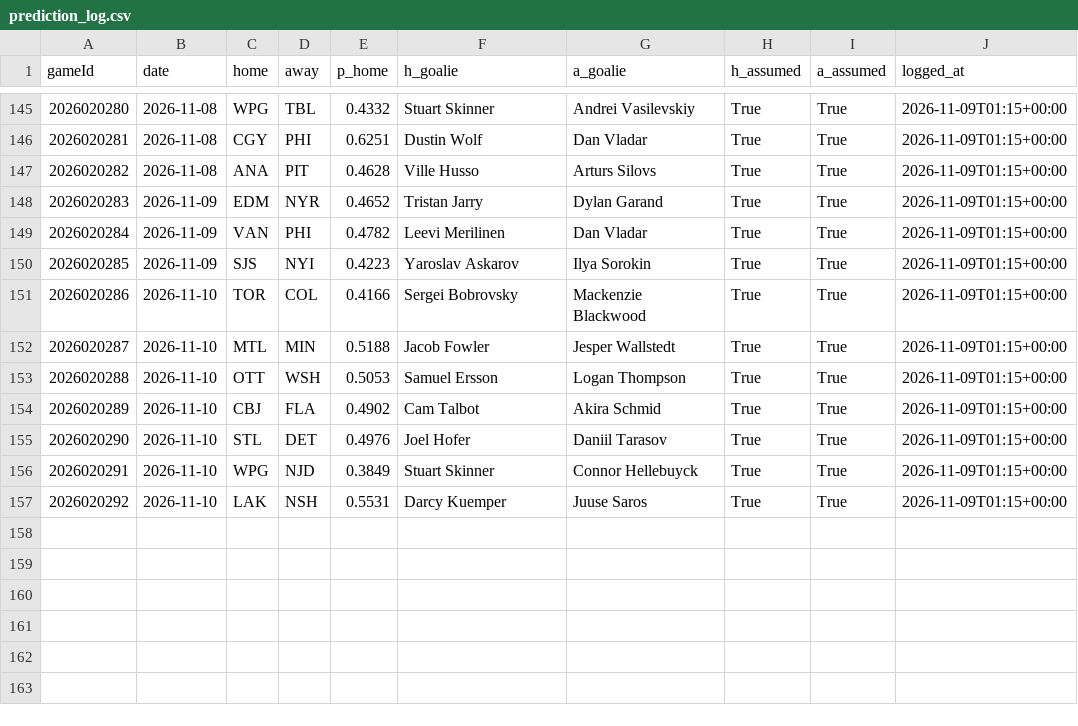
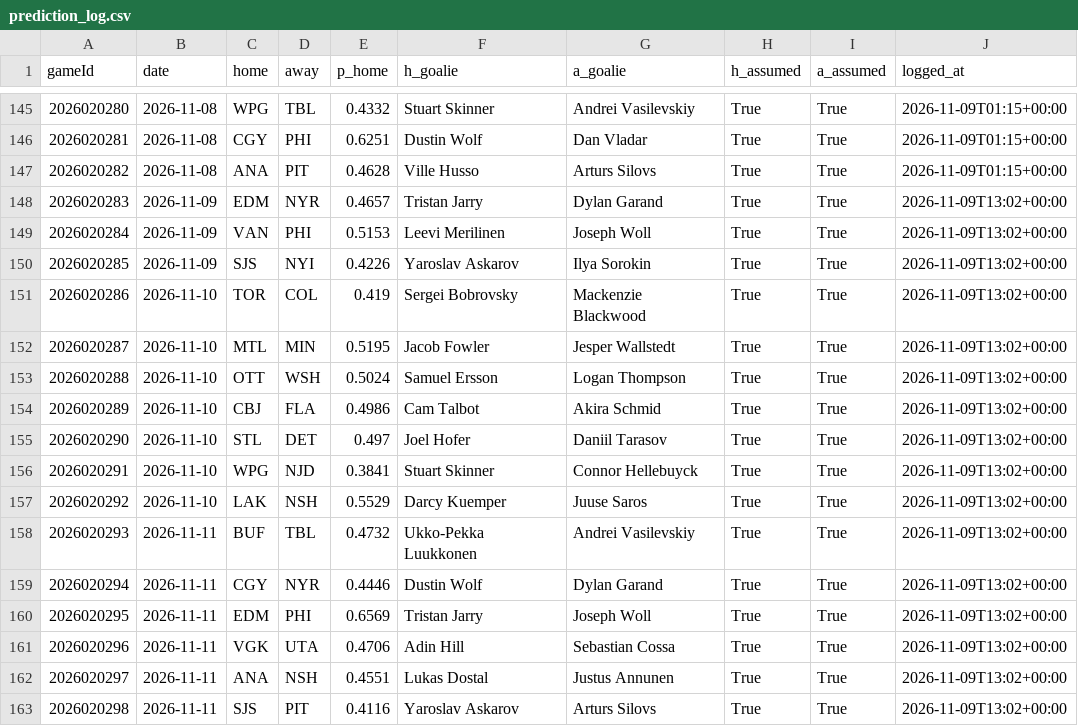
Before and after one commit to BackwardsHAT123/nhl-matchup, a CSV file: docs/data/prediction_log.csv, drawn as a sheet; only a part is shown, gaps mark what is left out.

```diff
--- a/docs/data/prediction_log.csv
+++ b/docs/data/prediction_log.csv
@@ -147,11 +147,17 @@ gameId,date,home,away,p_home,h_goalie,a_goalie,h_assumed,a_assumed,logged_at
 2026020282,2026-11-08,ANA,PIT,0.4628,Ville Husso,Arturs Silovs,True,True,2026-11-09T01:15+00:00
-2026020283,2026-11-09,EDM,NYR,0.4652,Tristan Jarry,Dylan Garand,True,True,2026-11-09T01:15+00:00
-2026020284,2026-11-09,VAN,PHI,0.4782,Leevi Merilinen,Dan Vladar,True,True,2026-11-09T01:15+00:00
-2026020285,2026-11-09,SJS,NYI,0.4223,Yaroslav Askarov,Ilya Sorokin,True,True,2026-11-09T01:15+00:00
-2026020286,2026-11-10,TOR,COL,0.4166,Sergei Bobrovsky,Mackenzie Blackwood,True,True,2026-11-09T01:15+00:00
-2026020287,2026-11-10,MTL,MIN,0.5188,Jacob Fowler,Jesper Wallstedt,True,True,2026-11-09T01:15+00:00
-2026020288,2026-11-10,OTT,WSH,0.5053,Samuel Ersson,Logan Thompson,True,True,2026-11-09T01:15+00:00
-2026020289,2026-11-10,CBJ,FLA,0.4902,Cam Talbot,Akira Schmid,True,True,2026-11-09T01:15+00:00
-2026020290,2026-11-10,STL,DET,0.4976,Joel Hofer,Daniil Tarasov,True,True,2026-11-09T01:15+00:00
-2026020291,2026-11-10,WPG,NJD,0.3849,Stuart Skinner,Connor Hellebuyck,True,True,2026-11-09T01:15+00:00
-2026020292,2026-11-10,LAK,NSH,0.5531,Darcy Kuemper,Juuse Saros,True,True,2026-11-09T01:15+00:00
+2026020283,2026-11-09,EDM,NYR,0.4657,Tristan Jarry,Dylan Garand,True,True,2026-11-09T13:02+00:00
+2026020284,2026-11-09,VAN,PHI,0.5153,Leevi Merilinen,Joseph Woll,True,True,2026-11-09T13:02+00:00
+2026020285,2026-11-09,SJS,NYI,0.4226,Yaroslav Askarov,Ilya Sorokin,True,True,2026-11-09T13:02+00:00
+2026020286,2026-11-10,TOR,COL,0.419,Sergei Bobrovsky,Mackenzie Blackwood,True,True,2026-11-09T13:02+00:00
+2026020287,2026-11-10,MTL,MIN,0.5195,Jacob Fowler,Jesper Wallstedt,True,True,2026-11-09T13:02+00:00
+2026020288,2026-11-10,OTT,WSH,0.5024,Samuel Ersson,Logan Thompson,True,True,2026-11-09T13:02+00:00
+2026020289,2026-11-10,CBJ,FLA,0.4986,Cam Talbot,Akira Schmid,True,True,2026-11-09T13:02+00:00
+2026020290,2026-11-10,STL,DET,0.497,Joel Hofer,Daniil Tarasov,True,True,2026-11-09T13:02+00:00
+2026020291,2026-11-10,WPG,NJD,0.3841,Stuart Skinner,Connor Hellebuyck,True,True,2026-11-09T13:02+00:00
+2026020292,2026-11-10,LAK,NSH,0.5529,Darcy Kuemper,Juuse Saros,True,True,2026-11-09T13:02+00:00
+2026020293,2026-11-11,BUF,TBL,0.4732,Ukko-Pekka Luukkonen,Andrei Vasilevskiy,True,True,2026-11-09T13:02+00:00
+2026020294,2026-11-11,CGY,NYR,0.4446,Dustin Wolf,Dylan Garand,True,True,2026-11-09T13:02+00:00
+2026020295,2026-11-11,EDM,PHI,0.6569,Tristan Jarry,Joseph Woll,True,True,2026-11-09T13:02+00:00
+2026020296,2026-11-11,VGK,UTA,0.4706,Adin Hill,Sebastian Cossa,True,True,2026-11-09T13:02+00:00
+2026020297,2026-11-11,ANA,NSH,0.4551,Lukas Dostal,Justus Annunen,True,True,2026-11-09T13:02+00:00
+2026020298,2026-11-11,SJS,PIT,0.4116,Yaroslav Askarov,Arturs Silovs,True,True,2026-11-09T13:02+00:00
```
Also changed, not shown: 9 other files.
